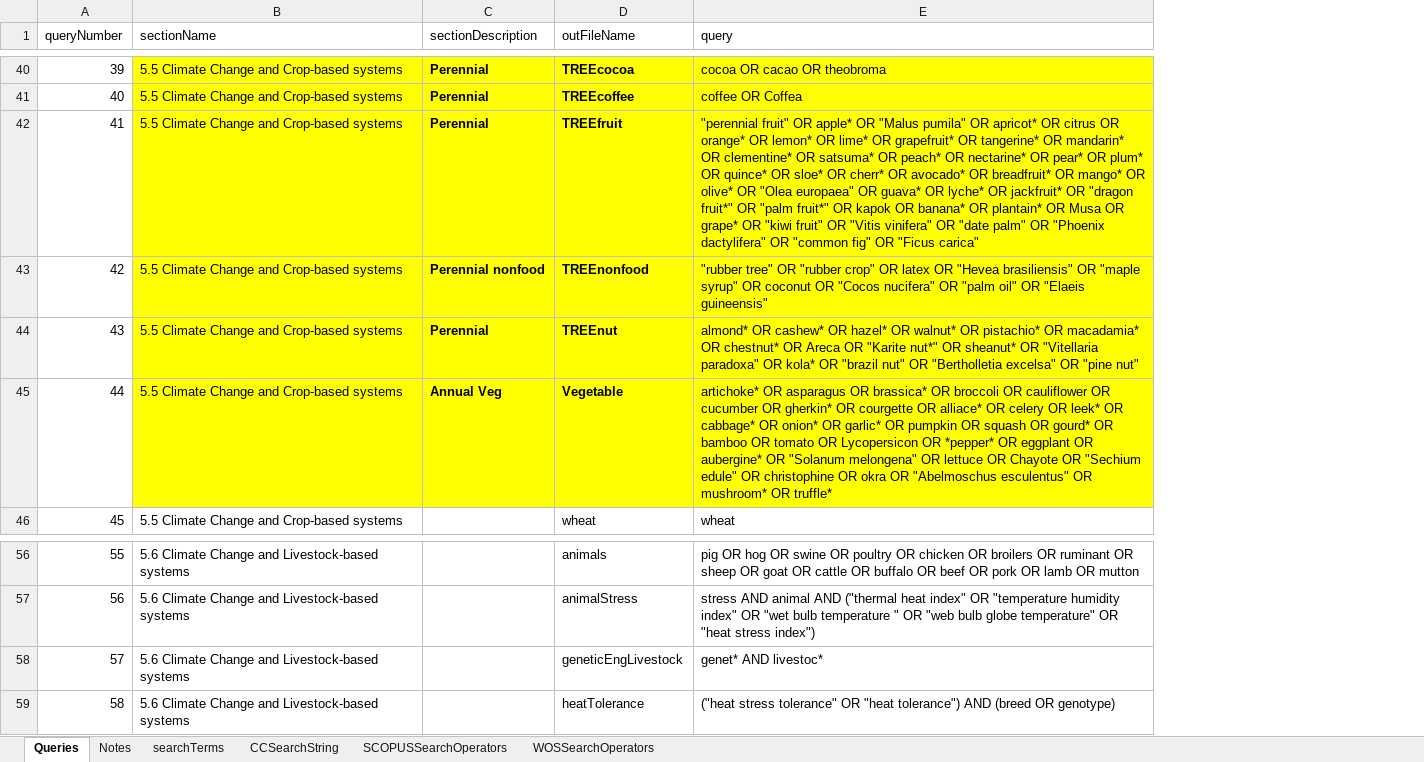
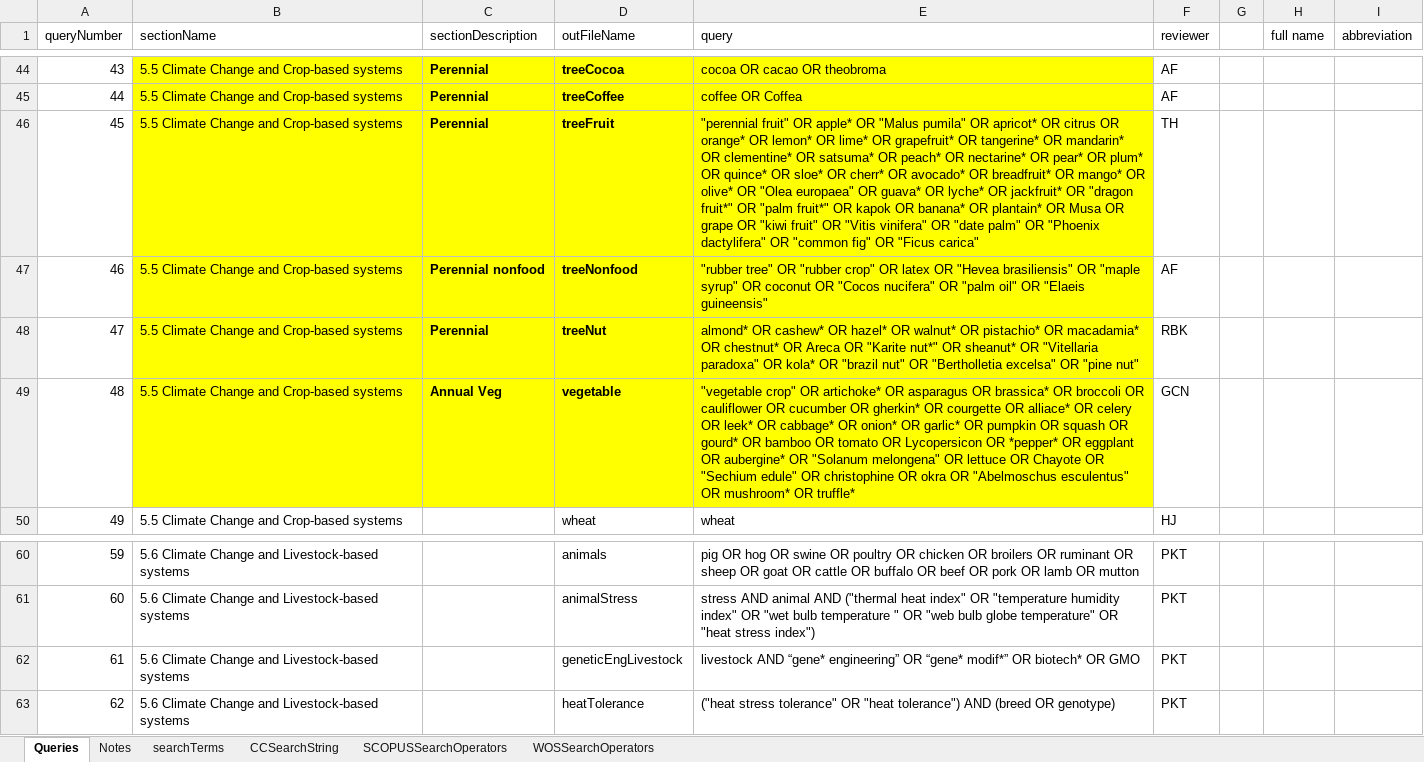
Before and after one commit to GeraldCNelson/citationManagement, an Excel workbook: data-raw/queries_wg2_ch05.xlsx, sheet Queries, drawn as a sheet; only a part is shown, gaps mark what is left out; values as stored, in another font and other column widths than the file's, no borders; addresses are those after the commit; the diff covers the shown part only; the diff names each change by its address in the sheet, - before the commit and + after, or states it on an @@ line.

```diff
--- a/data-raw/queries_wg2_ch05.xlsx (sheet Queries)
+++ b/data-raw/queries_wg2_ch05.xlsx (sheet Queries)
+column F (reviewer), rows 44-50: AF | AF | TH | AF | RBK | GCN | HJ; rows 60-63: all PKT
+column G, empty
+column H (full name), empty
+column I (abbreviation), empty
@@ column A (queryNumber) renumbered from row 10 down @@
-D44 (outFileName): TREEcocoa
+D44 (outFileName): treeCocoa
-D45 (outFileName): TREEcoffee
+D45 (outFileName): treeCoffee
-D46 (outFileName): TREEfruit
+D46 (outFileName): treeFruit
-E46 (query): …Musa OR grape* OR "kiwi…
+E46 (query): …Musa OR grape OR "kiwi…
-D47 (outFileName): TREEnonfood
+D47 (outFileName): treeNonfood
-D48 (outFileName): TREEnut
+D48 (outFileName): treeNut
-D49 (outFileName): Vegetable
+D49 (outFileName): vegetable
-E49 (query): artichoke* OR…
+E49 (query): "vegetable crop" OR artichoke* OR…
-E62 (query): genet* AND livestoc*
+E62 (query): livestock AND “gene* engineering” OR “gene* modif*” OR biotech* OR GMO
```
Also changed, not shown: 9 added rows, 2 removed rows and 21 edited cells elsewhere in this sheet, sheet searchTerms, 2 other files.
